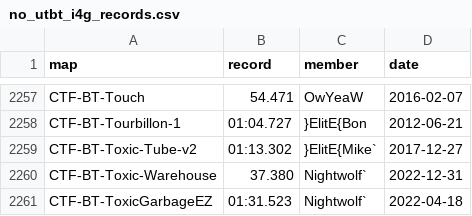
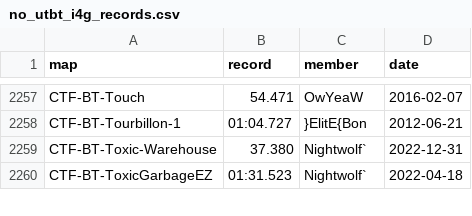
Before and after one commit to UT-BT/utbt_i4g_tracker_frontend, a CSV file: resources/data/no_utbt_i4g_records.csv, drawn as a sheet; only a part is shown, gaps mark what is left out.

```diff
--- a/resources/data/no_utbt_i4g_records.csv
+++ b/resources/data/no_utbt_i4g_records.csv
@@ -2258,3 +2258,2 @@ CTF-BT-Touch,54.471,OwYeaW,2016-02-07
 CTF-BT-Tourbillon-1,01:04.727,}ElitE{Bon,2012-06-21
-CTF-BT-Toxic-Tube-v2,01:13.302,}ElitE{Mike`,2017-12-27
 CTF-BT-Toxic-Warehouse,37.380,Nightwolf`,2022-12-31
```
Also changed, not shown: resources/data/run_metadata.csv.
